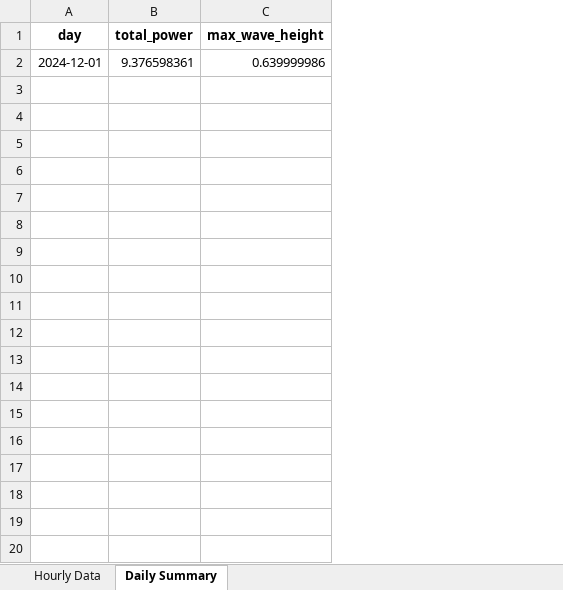
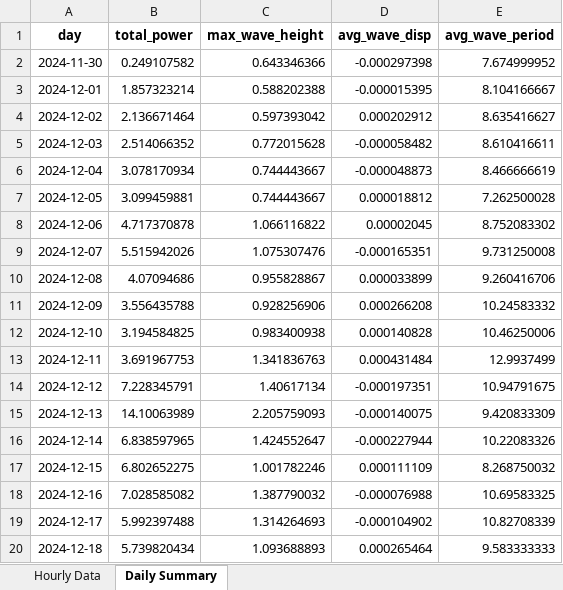
Before and after one commit to ethneystewart/Capstone, an Excel workbook: wave_power_results.xlsx, sheet Daily Summary, drawn as a sheet; only a part is shown; values as stored, in another font and other column widths than the file's, no borders; addresses are those after the commit; the diff covers the shown part only; the diff names each change by its address in the sheet, - before the commit and + after, or states it on an @@ line.

```diff
--- a/wave_power_results.xlsx (sheet Daily Summary)
+++ b/wave_power_results.xlsx (sheet Daily Summary)
+column D (avg_wave_disp), row 3: -0.000015395
+column E (avg_wave_period), row 3: 8.104166667
+row 2: 2024-11-30 | 0.249107582 | 0.643346366 | -0.000297398 | 7.674999952
-B3 (total_power): 9.376598361
+B3 (total_power): 1.857323214
-C3 (max_wave_height): 0.639999986
+C3 (max_wave_height): 0.588202388
+row 4: 2024-12-02 | 2.136671464 | 0.597393042 | 0.000202912 | 8.635416627
+row 5: 2024-12-03 | 2.514066352 | 0.772015628 | -0.000058482 | 8.610416611
+row 6: 2024-12-04 | 3.078170934 | 0.744443667 | -0.000048873 | 8.466666619
+row 7: 2024-12-05 | 3.099459881 | 0.744443667 | 0.000018812 | 7.262500028
+row 8: 2024-12-06 | 4.717370878 | 1.066116822 | 0.00002045 | 8.752083302
+row 9: 2024-12-07 | 5.515942026 | 1.075307476 | -0.000165351 | 9.731250008
+row 10: 2024-12-08 | 4.07094686 | 0.955828867 | 0.000033899 | 9.260416706
+row 11: 2024-12-09 | 3.556435788 | 0.928256906 | 0.000266208 | 10.24583332
+row 12: 2024-12-10 | 3.194584825 | 0.983400938 | 0.000140828 | 10.46250006
+row 13: 2024-12-11 | 3.691967753 | 1.341836763 | 0.000431484 | 12.9937499
+row 14: 2024-12-12 | 7.228345791 | 1.40617134 | -0.000197351 | 10.94791675
+row 15: 2024-12-13 | 14.10063989 | 2.205759093 | -0.000140075 | 9.420833309
+row 16: 2024-12-14 | 6.838597965 | 1.424552647 | -0.000227944 | 10.22083326
+row 17: 2024-12-15 | 6.802652275 | 1.001782246 | 0.000111109 | 8.268750032
+row 18: 2024-12-16 | 7.028585082 | 1.387790032 | -0.000076988 | 10.69583325
+row 19: 2024-12-17 | 5.992397488 | 1.314264693 | -0.000104902 | 10.82708339
+row 20: 2024-12-18 | 5.739820434 | 1.093688893 | 0.000265464 | 9.583333333
```
Also changed, not shown: 13 added rows elsewhere in this sheet, sheet Hourly Data, 1 other file.
